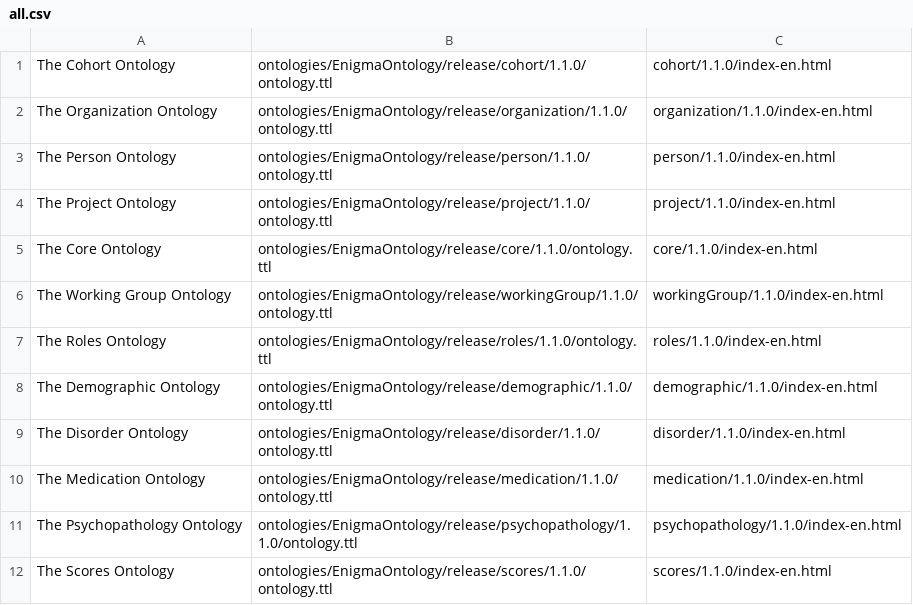
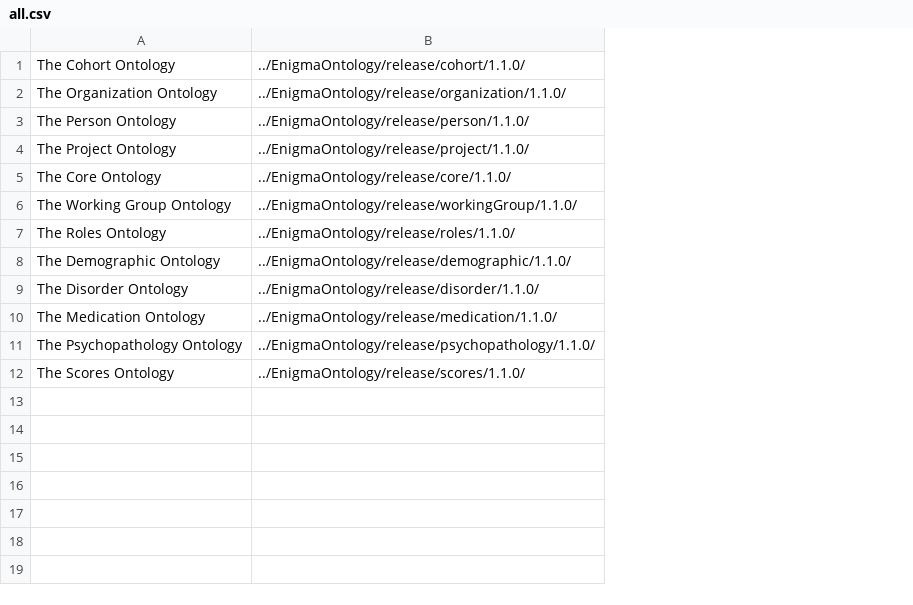
Before and after one commit to KnowledgeCaptureAndDiscovery/enigma_index_creator, a CSV file: configs/all.csv, drawn as a sheet; removed rows and columns are numbered as before the commit, all else as after; the diff names each change by its address in the sheet, - before the commit and + after, or states it on an @@ line.

Commit message:
Update index creator for automatization

```diff
--- a/configs/all.csv
+++ b/configs/all.csv
-column B, rows 1-12: ontologies/EnigmaOntology/release/cohort/1.1.0/ontology.ttl | ontologies/EnigmaOntology/release/organization/1.1.0/ontology.ttl | ontologies/EnigmaOntology/release/person/1.1.0/ontology.ttl | ontologies/EnigmaOntology/release/project/1.1.0/ontology.ttl | ontologies/EnigmaOntology/release/core/1.1.0/ontology.ttl | ontologies/EnigmaOntology/release/workingGroup/1.1.0/ontology.ttl | ontologies/EnigmaOntology/release/roles/1.1.0/ontology.ttl | ontologies/EnigmaOntology/release/demographic/1.1.0/ontology.ttl | ontologies/EnigmaOntology/release/disorder/1.1.0/ontology.ttl | ontologies/EnigmaOntology/release/medication/1.1.0/ontology.ttl | ontologies/EnigmaOntology/release/psychopathology/1.1.0/ontology.ttl | ontologies/EnigmaOntology/release/scores/1.1.0/ontology.ttl
-column C, rows 1-12: cohort/1.1.0/index-en.html | organization/1.1.0/index-en.html | person/1.1.0/index-en.html | project/1.1.0/index-en.html | core/1.1.0/index-en.html | workingGroup/1.1.0/index-en.html | roles/1.1.0/index-en.html | demographic/1.1.0/index-en.html | disorder/1.1.0/index-en.html | medication/1.1.0/index-en.html | psychopathology/1.1.0/index-en.html | scores/1.1.0/index-en.html
+column B, rows 1-12: ../EnigmaOntology/release/cohort/1.1.0/ | ../EnigmaOntology/release/organization/1.1.0/ | ../EnigmaOntology/release/person/1.1.0/ | ../EnigmaOntology/release/project/1.1.0/ | ../EnigmaOntology/release/core/1.1.0/ | ../EnigmaOntology/release/workingGroup/1.1.0/ | ../EnigmaOntology/release/roles/1.1.0/ | ../EnigmaOntology/release/demographic/1.1.0/ | ../EnigmaOntology/release/disorder/1.1.0/ | ../EnigmaOntology/release/medication/1.1.0/ | ../EnigmaOntology/release/psychopathology/1.1.0/ | ../EnigmaOntology/release/scores/1.1.0/
```
Also changed, not shown: configs/enigma_env.csv, configs/enigma_pd.csv, 21 other files.
